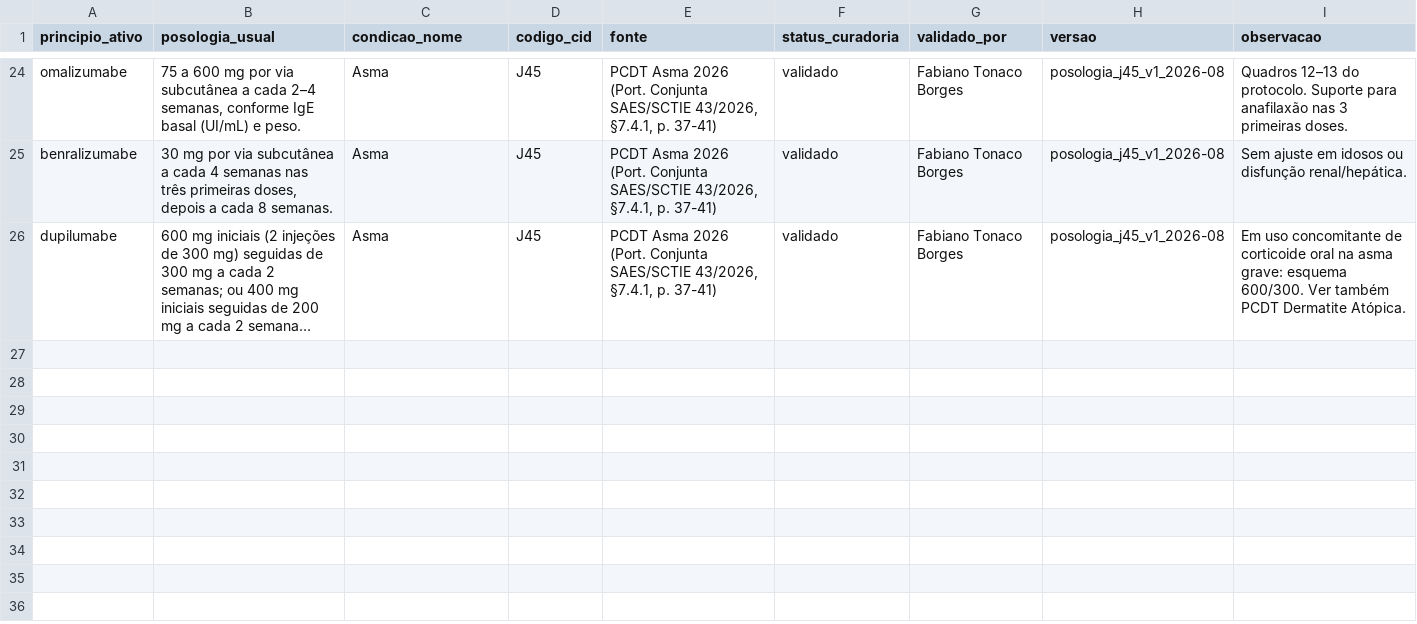
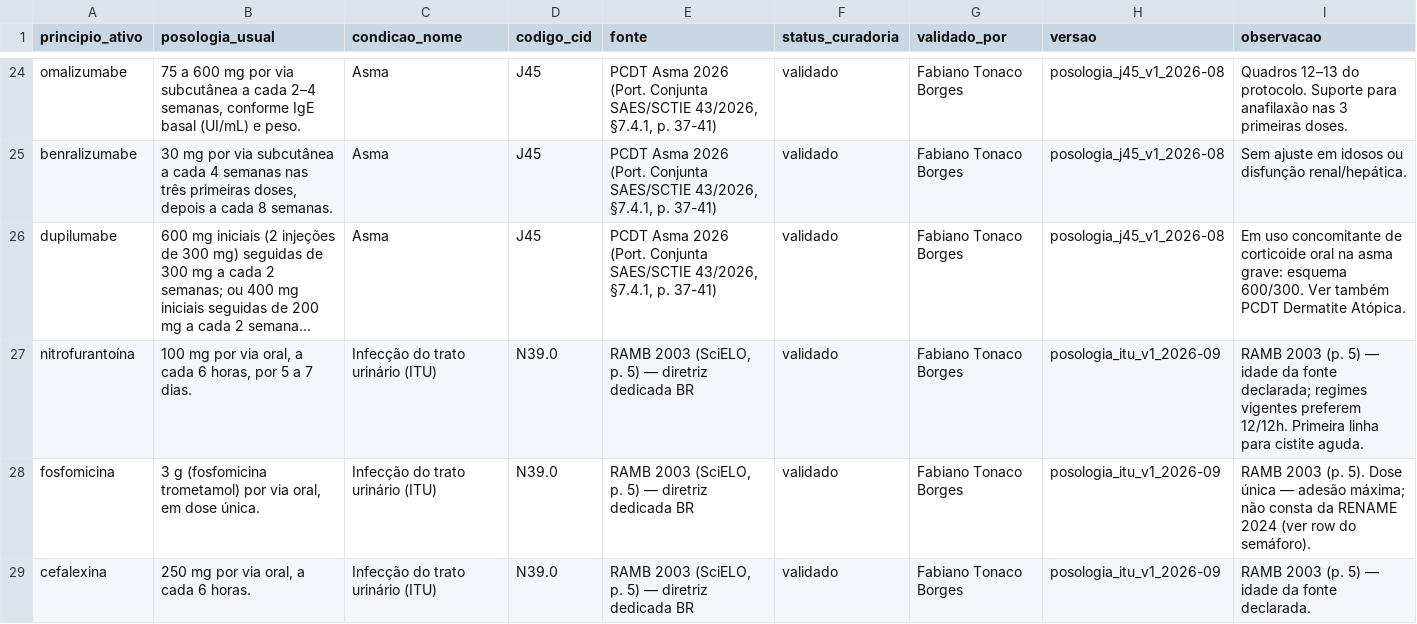
Before and after one commit to Tonaco-13/PicSaude, a CSV file: data/posologia_sugerida.csv, drawn as a sheet; only a part is shown, gaps mark what is left out; long unchanged cells end in …; the diff names each change by its address in the sheet, - before the commit and + after, or states it on an @@ line.

```diff
--- a/data/posologia_sugerida.csv
+++ b/data/posologia_sugerida.csv
+row 27: nitrofurantoína | 100 mg por via oral, a cada 6 horas, por 5 a 7 dias. | Infecção do trato urinário (ITU) | N39.0 | RAMB 2003 (SciELO, p. 5) — diretriz dedicada BR | validado | Fabiano Tonaco Borges | posologia_itu_v1_2026-09 | RAMB 2003 (p. 5) — idade da fonte declarada; regimes vigentes preferem 12/12h. Primeira linha para cistite aguda.
+row 28: fosfomicina | 3 g (fosfomicina trometamol) por via oral, em dose única. | Infecção do trato urinário (ITU) | N39.0 | RAMB 2003 (SciELO, p. 5) — diretriz dedicada BR | validado | Fabiano Tonaco Borges | posologia_itu_v1_2026-09 | RAMB 2003 (p. 5). Dose única — adesão máxima; não consta da RENAME 2024 (ver row do semáforo).
+row 29: cefalexina | 250 mg por via oral, a cada 6 horas. | Infecção do trato urinário (ITU) | N39.0 | RAMB 2003 (SciELO, p. 5) — diretriz dedicada BR | validado | Fabiano Tonaco Borges | posologia_itu_v1_2026-09 | RAMB 2003 (p. 5) — idade da fonte declarada.
```
Also changed, not shown: data/decisao_semaforo.csv, 3 other files.
